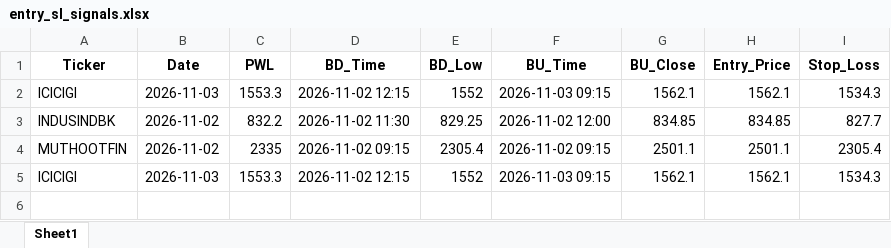
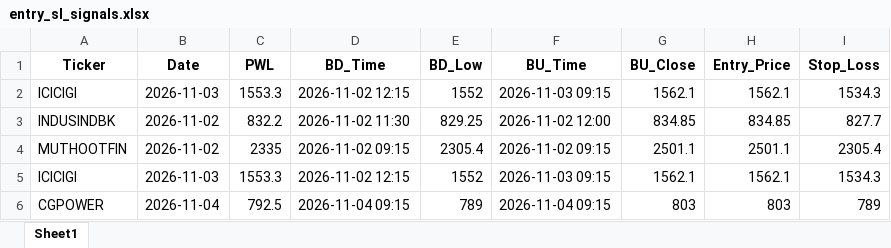
Before and after one commit to chandancv62-mtf/telegram-notifier, an Excel workbook: data/entry_sl_signals.xlsx, sheet Sheet1, drawn as a sheet; values as stored, in another font and other column widths than the file's, no borders; the diff names each change by its address in the sheet, - before the commit and + after, or states it on an @@ line.

```diff
--- a/data/entry_sl_signals.xlsx (sheet Sheet1)
+++ b/data/entry_sl_signals.xlsx (sheet Sheet1)
+row 6: CGPOWER | 2026-11-04 | 792.5 | 2026-11-04 09:15 | 789 | 2026-11-04 09:15 | 803 | 803 | 789
```
Also changed, not shown: data/trade_tracker_results.xlsx, data/weekly_final_trading_signals.xlsx, 1 other file.
